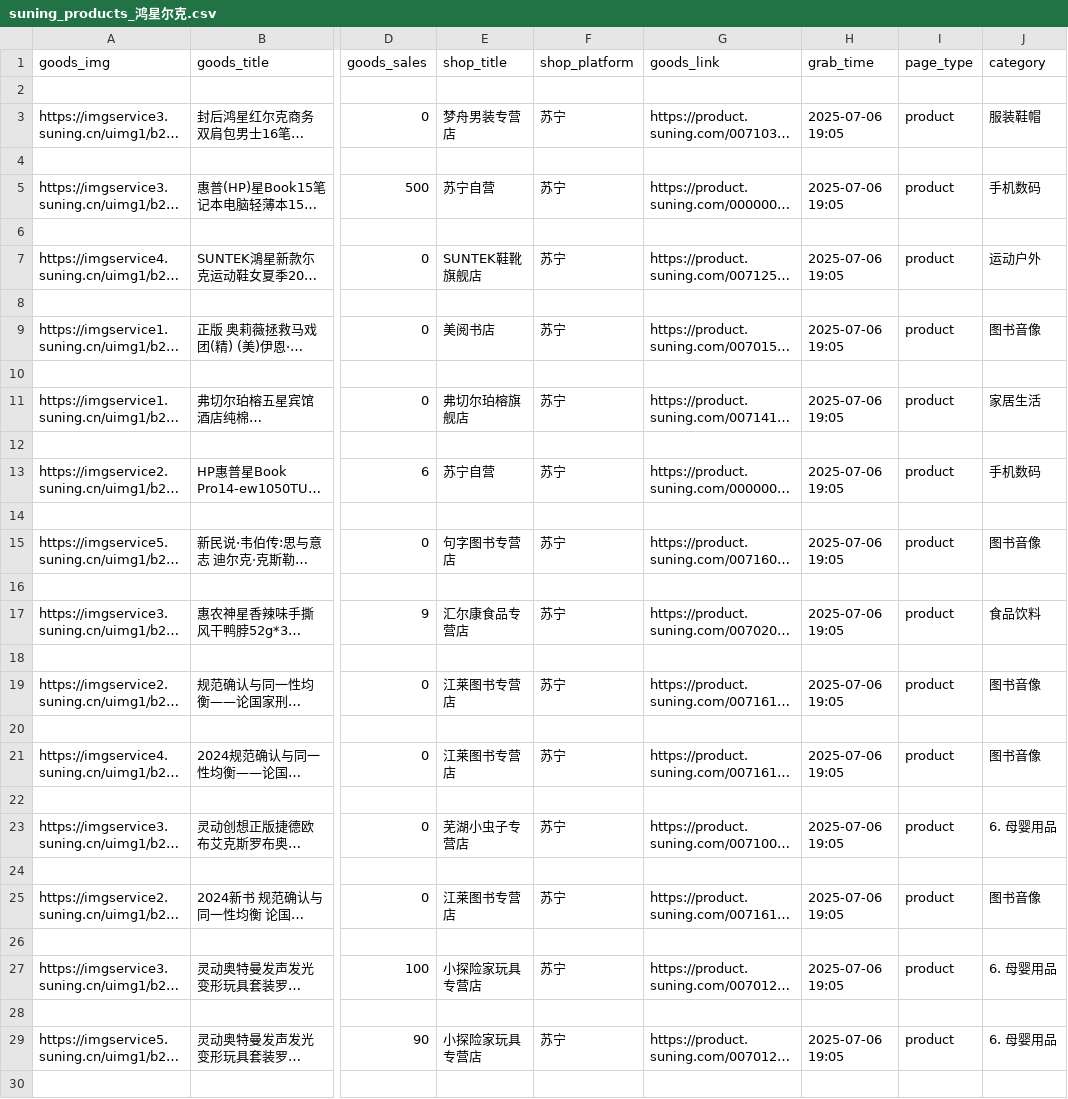
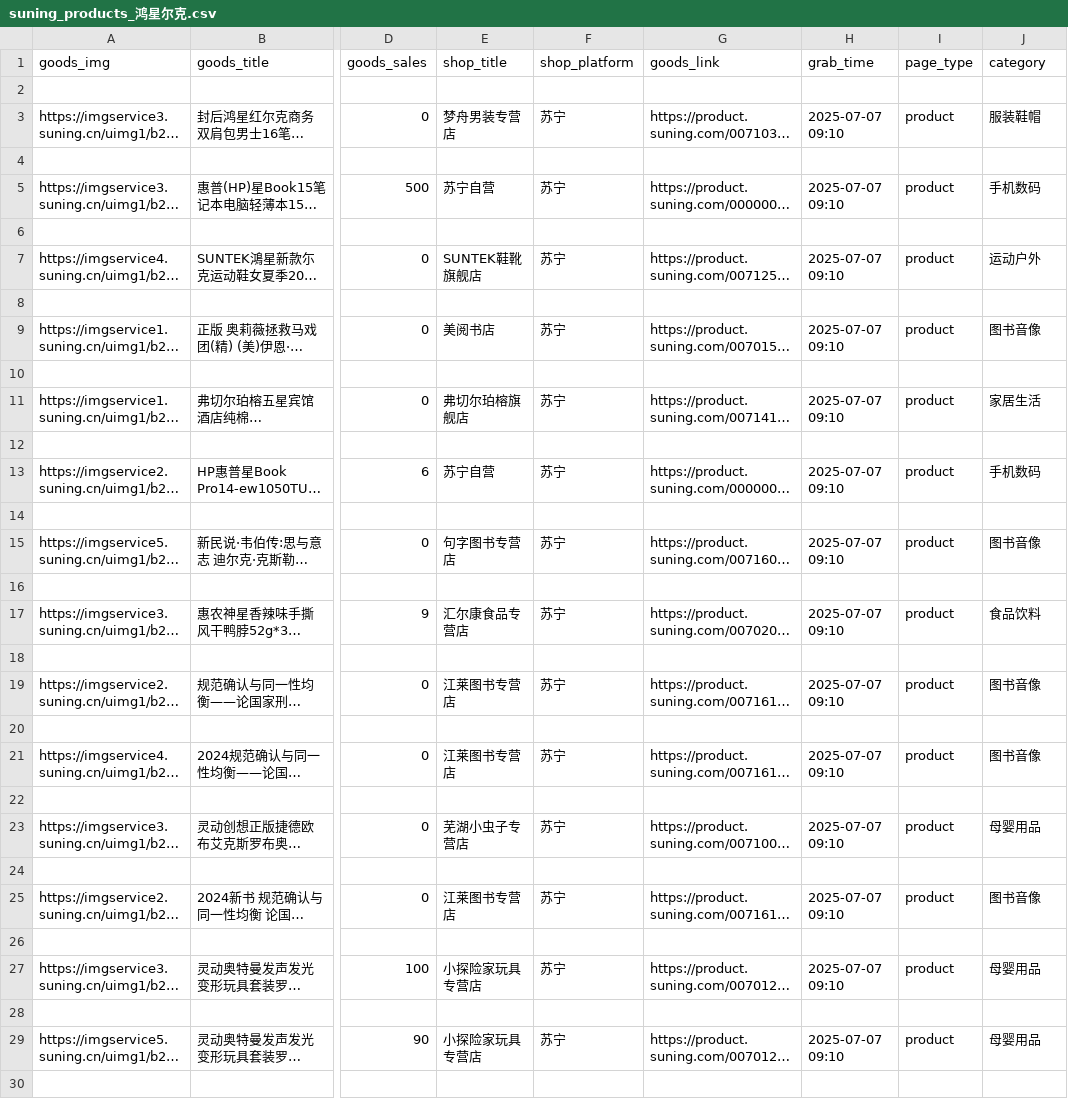
Before and after one commit to It-is-MYGO/summer-training-backend2, a CSV file: pachong/suning_products_鸿星尔克.csv, drawn as a sheet; only a part is shown, gaps mark what is left out; long unchanged cells end in …; the diff covers the shown part only; the diff names each change by its address in the sheet, - before the commit and + after, or states it on an @@ line.

```diff
--- a/pachong/suning_products_鸿星尔克.csv
+++ b/pachong/suning_products_鸿星尔克.csv
-H3 (grab_time): 2025-07-06 19:05
+H3 (grab_time): 2025-07-07 09:10
-H5 (grab_time): 2025-07-06 19:05
+H5 (grab_time): 2025-07-07 09:10
-H7 (grab_time): 2025-07-06 19:05
+H7 (grab_time): 2025-07-07 09:10
-H9 (grab_time): 2025-07-06 19:05
+H9 (grab_time): 2025-07-07 09:10
-H11 (grab_time): 2025-07-06 19:05
+H11 (grab_time): 2025-07-07 09:10
-H13 (grab_time): 2025-07-06 19:05
+H13 (grab_time): 2025-07-07 09:10
-H15 (grab_time): 2025-07-06 19:05
+H15 (grab_time): 2025-07-07 09:10
-H17 (grab_time): 2025-07-06 19:05
+H17 (grab_time): 2025-07-07 09:10
-H19 (grab_time): 2025-07-06 19:05
+H19 (grab_time): 2025-07-07 09:10
-H21 (grab_time): 2025-07-06 19:05
+H21 (grab_time): 2025-07-07 09:10
-H23 (grab_time): 2025-07-06 19:05
+H23 (grab_time): 2025-07-07 09:10
-J23 (category): 6. 母婴用品
+J23 (category): 母婴用品
-H25 (grab_time): 2025-07-06 19:05
+H25 (grab_time): 2025-07-07 09:10
-H27 (grab_time): 2025-07-06 19:05
+H27 (grab_time): 2025-07-07 09:10
-J27 (category): 6. 母婴用品
+J27 (category): 母婴用品
-H29 (grab_time): 2025-07-06 19:05
+H29 (grab_time): 2025-07-07 09:10
-J29 (category): 6. 母婴用品
+J29 (category): 母婴用品
```
Also changed, not shown: 50 edited cells elsewhere in this file, pachong/suning_products_安踏.csv, pachong/suning_products_阿迪达斯.csv, 12 other files.
